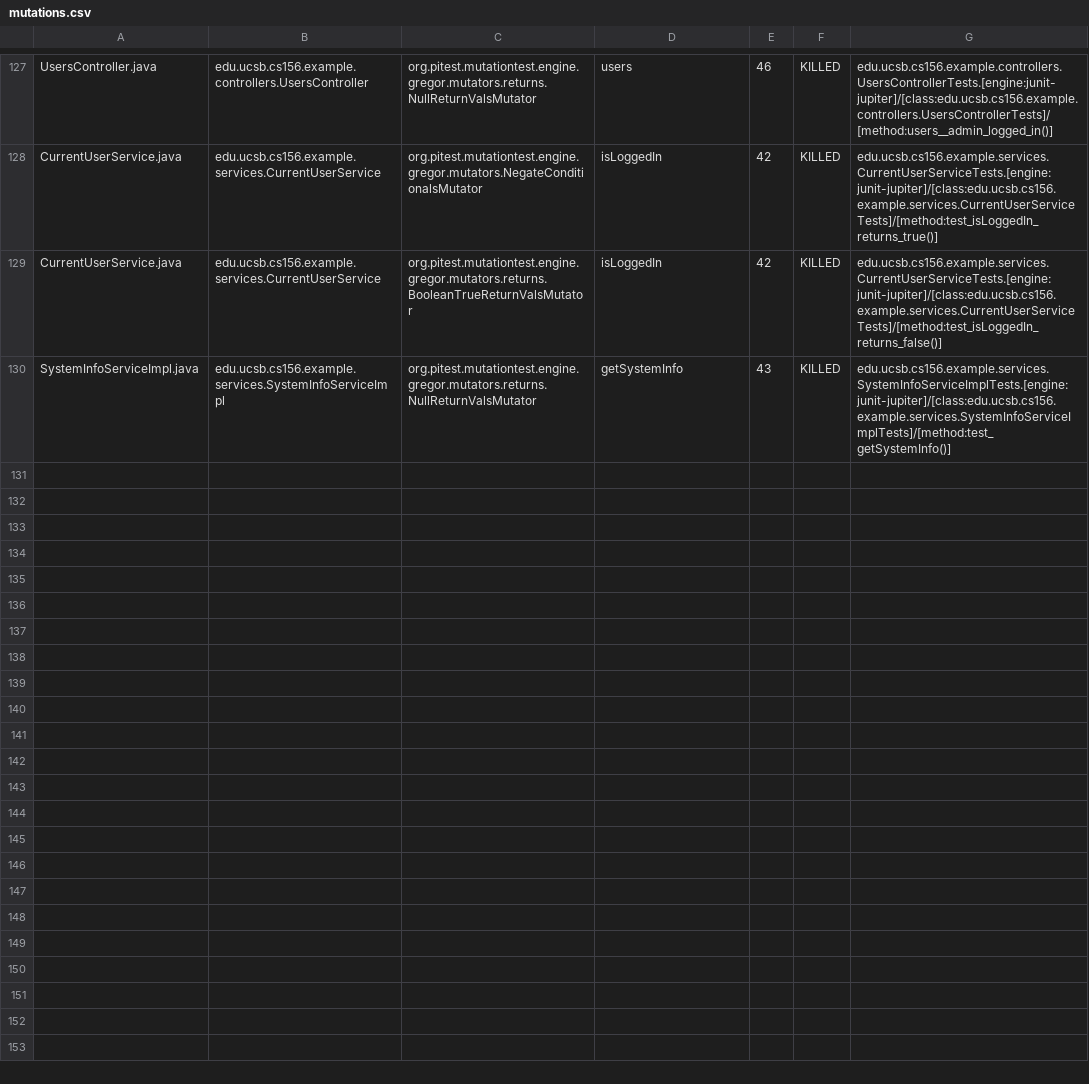
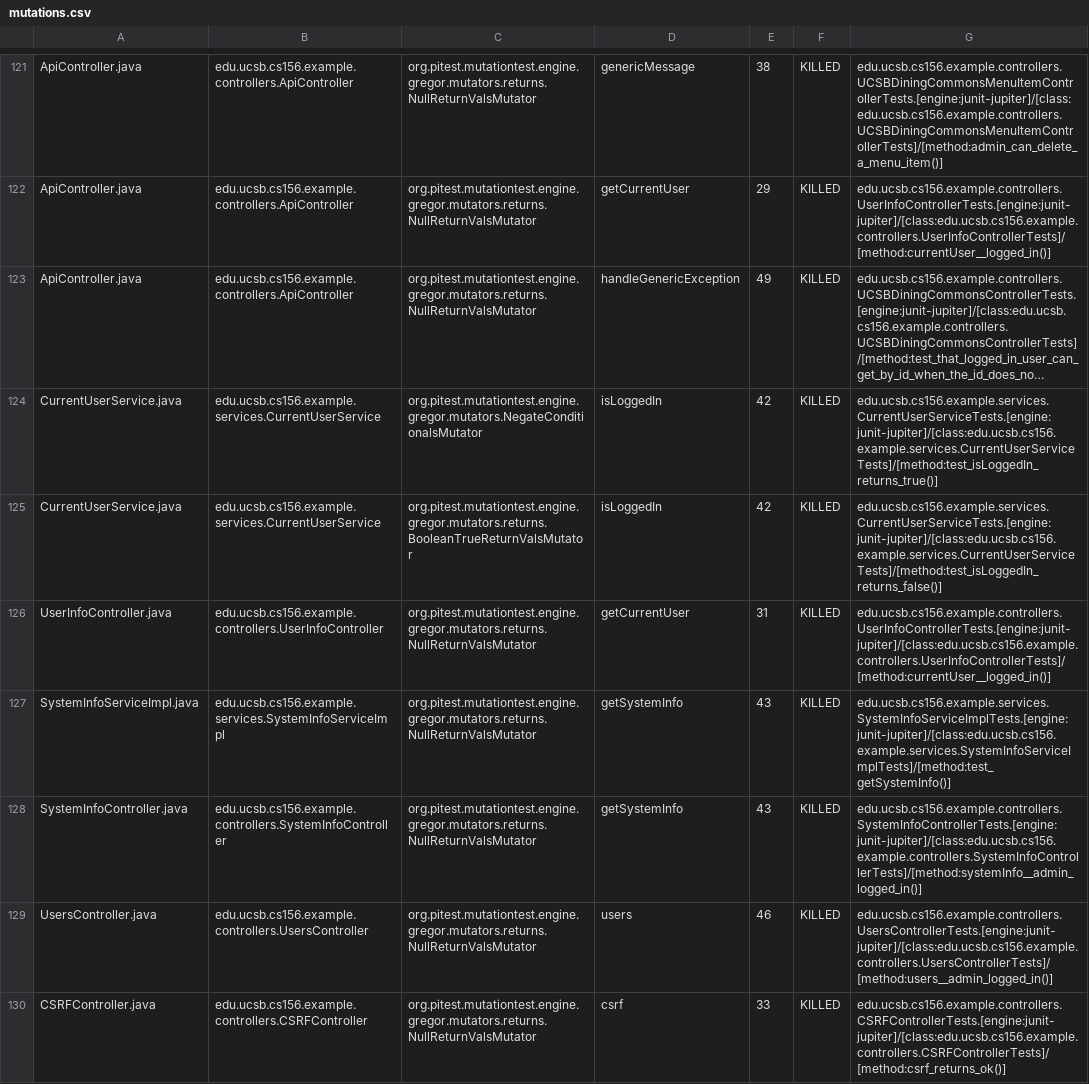
Before and after one commit to ucsb-cs156-f24/team02-f24-04, a CSV file: prs/68/pitest/mutations.csv, drawn as a sheet; only a part is shown, gaps mark what is left out; long unchanged cells end in …; addresses are those after the commit; the diff covers the shown part only; the diff names each change by its address in the sheet, - before the commit and + after, or states it on an @@ line.

Commit message:
Deploying to gh-pages from @ ucsb-cs156-f24/team02-f24-04@3376bb53df90c32d5b1c6e085b6bb5cf217cf329 🚀

```diff
--- a/prs/68/pitest/mutations.csv
+++ b/prs/68/pitest/mutations.csv
-A121: UsersController.java
+A121: ApiController.java
-B121: edu.ucsb.cs156.example.controllers.UsersController
+B121: edu.ucsb.cs156.example.controllers.ApiController
-D121: users
+D121: genericMessage
-E121: 46
+E121: 38
-G121: edu.ucsb.cs156.example.controllers.UsersControllerTests.[engine:junit-jupiter]/[class:edu.ucsb.cs156.example.controllers.UsersControllerTests]/[method:users__admin_logged_in()]
+G121: edu.ucsb.cs156.example.controllers.UCSBDiningCommonsMenuItemControllerTests.[engine:junit-jupiter]/[class:edu.ucsb.cs156.example.controllers.UCSBDiningCommonsMenuItemControllerTests]/[method:admin_can_delete_a_menu_item()]
@@ row 2 moved to row 122: ApiController.java @@
@@ row 3 moved to row 123: ApiController.java @@
@@ row 56 moved to row 128: SystemInfoController.java @@
+row 129: UsersController.java | edu.ucsb.cs156.example.controllers.UsersController | org.pitest.mutationtest.engine.gregor.mutators.returns.NullReturnValsMutator | users | 46 | KILLED | edu.ucsb.cs156.example.controllers.UsersControllerTests.[engine:junit-jupiter]/[class:edu.ucsb.cs156.example.controllers.UsersControllerTests]/[method:users__admin_logged_in()]
@@ row 23 moved to row 130: CSRFController.java @@
```
Also changed, not shown: 1 removed row and 81 moved rows elsewhere in this file, 15 other files.
